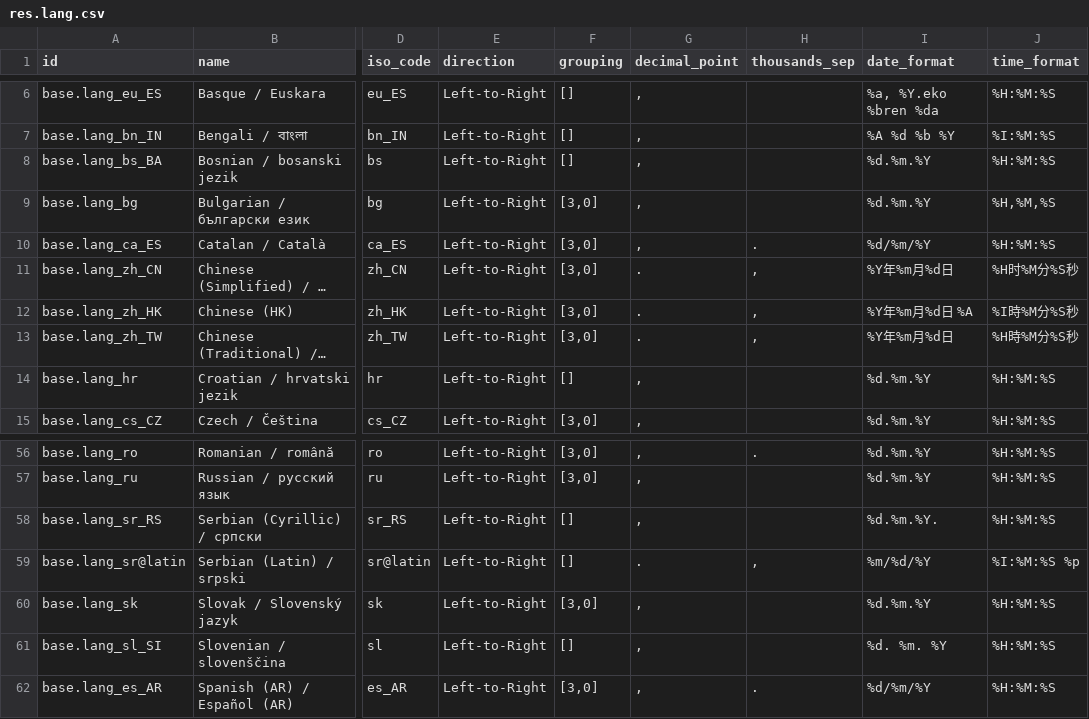
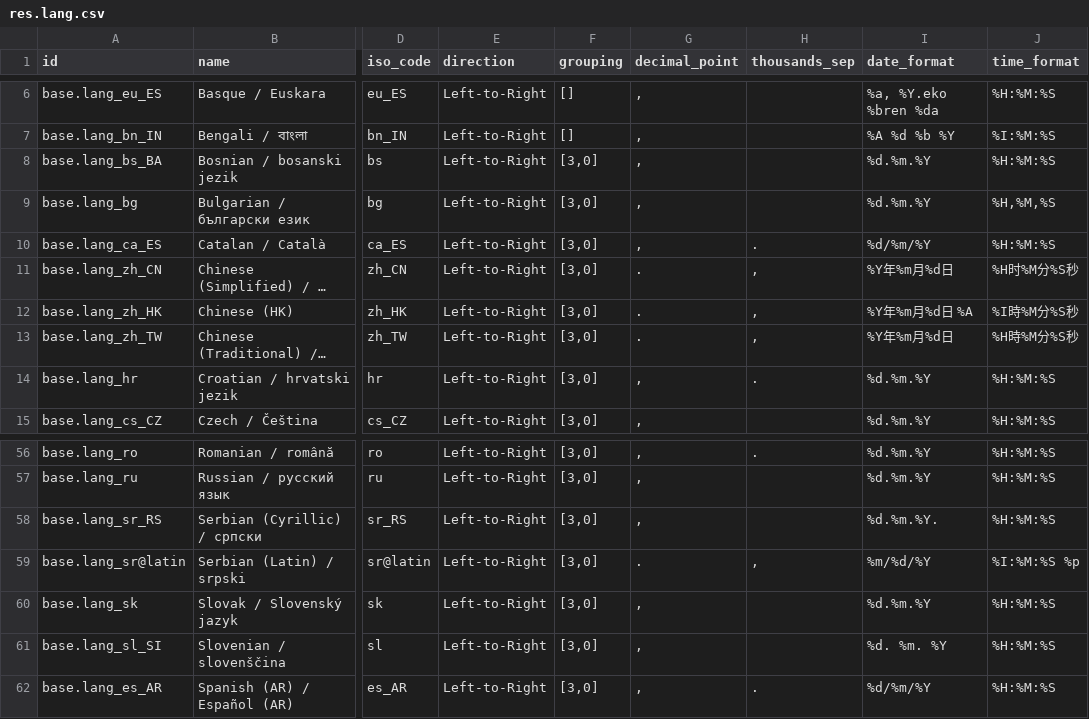
Before and after one commit to decodio/odoo12, a CSV file: odoo/addons/base/data/res.lang.csv, drawn as a sheet; only a part is shown, gaps mark what is left out; long unchanged cells end in …; the diff names each change by its address in the sheet, - before the commit and + after, or states it on an @@ line.

Commit message:
[DECODIO] Fix thousands separators and grouping for Croatian, Bosian and Serbian

```diff
--- a/odoo/addons/base/data/res.lang.csv
+++ b/odoo/addons/base/data/res.lang.csv
-F8 (grouping): []
+F8 (grouping): [3,0]
-F14 (grouping): []
+F14 (grouping): [3,0]
-H14 (thousands_sep): (empty)
+H14 (thousands_sep): .
-F58:F59 (grouping): []
+F58:F59 (grouping): [3,0]
-F61 (grouping): []
+F61 (grouping): [3,0]
```
